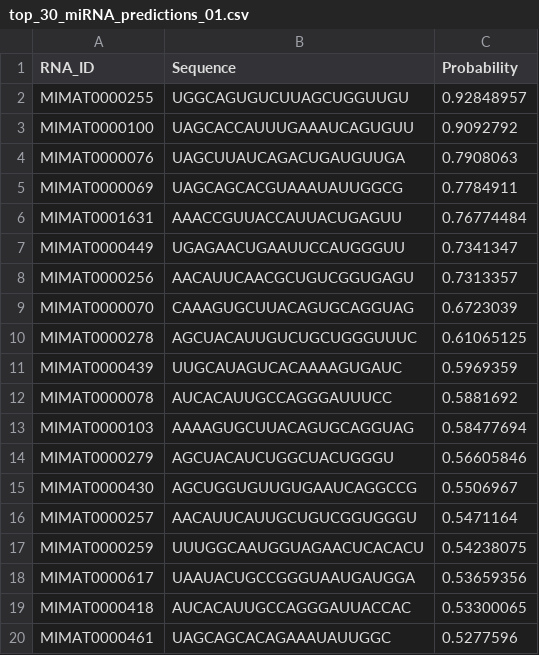
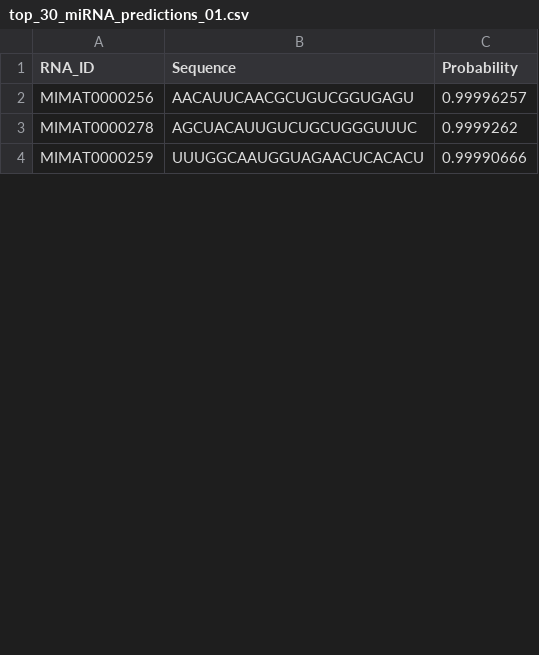
Before and after one commit to scxdhr020629/dj_mda, a CSV file: top_30_miRNA_predictions_01.csv, drawn as a sheet; only a part is shown; the diff covers the shown part only.

```diff
--- a/top_30_miRNA_predictions_01.csv
+++ b/top_30_miRNA_predictions_01.csv
@@ -1,20 +1,4 @@
 RNA_ID,Sequence,Probability
-MIMAT0000255,UGGCAGUGUCUUAGCUGGUUGU,0.92848957
-MIMAT0000100,UAGCACCAUUUGAAAUCAGUGUU,0.9092792
-MIMAT0000076,UAGCUUAUCAGACUGAUGUUGA,0.7908063
-MIMAT0000069,UAGCAGCACGUAAAUAUUGGCG,0.7784911
-MIMAT0001631,AAACCGUUACCAUUACUGAGUU,0.76774484
-MIMAT0000449,UGAGAACUGAAUUCCAUGGGUU,0.7341347
-MIMAT0000256,AACAUUCAACGCUGUCGGUGAGU,0.7313357
-MIMAT0000070,CAAAGUGCUUACAGUGCAGGUAG,0.6723039
-MIMAT0000278,AGCUACAUUGUCUGCUGGGUUUC,0.61065125
-MIMAT0000439,UUGCAUAGUCACAAAAGUGAUC,0.5969359
-MIMAT0000078,AUCACAUUGCCAGGGAUUUCC,0.5881692
-MIMAT0000103,AAAAGUGCUUACAGUGCAGGUAG,0.58477694
-MIMAT0000279,AGCUACAUCUGGCUACUGGGU,0.56605846
-MIMAT0000430,AGCUGGUGUUGUGAAUCAGGCCG,0.5506967
-MIMAT0000257,AACAUUCAUUGCUGUCGGUGGGU,0.5471164
-MIMAT0000259,UUUGGCAAUGGUAGAACUCACACU,0.54238075
-MIMAT0000617,UAAUACUGCCGGGUAAUGAUGGA,0.53659356
-MIMAT0000418,AUCACAUUGCCAGGGAUUACCAC,0.53300065
-MIMAT0000461,UAGCAGCACAGAAAUAUUGGC,0.5277596
+MIMAT0000256,AACAUUCAACGCUGUCGGUGAGU,0.99996257
+MIMAT0000278,AGCUACAUUGUCUGCUGGGUUUC,0.9999262
+MIMAT0000259,UUUGGCAAUGGUAGAACUCACACU,0.99990666
```
Also changed, not shown: 25 added rows, 9 removed rows and 2 edited cells elsewhere in this file, all_predict_01.csv, 6 other files.
